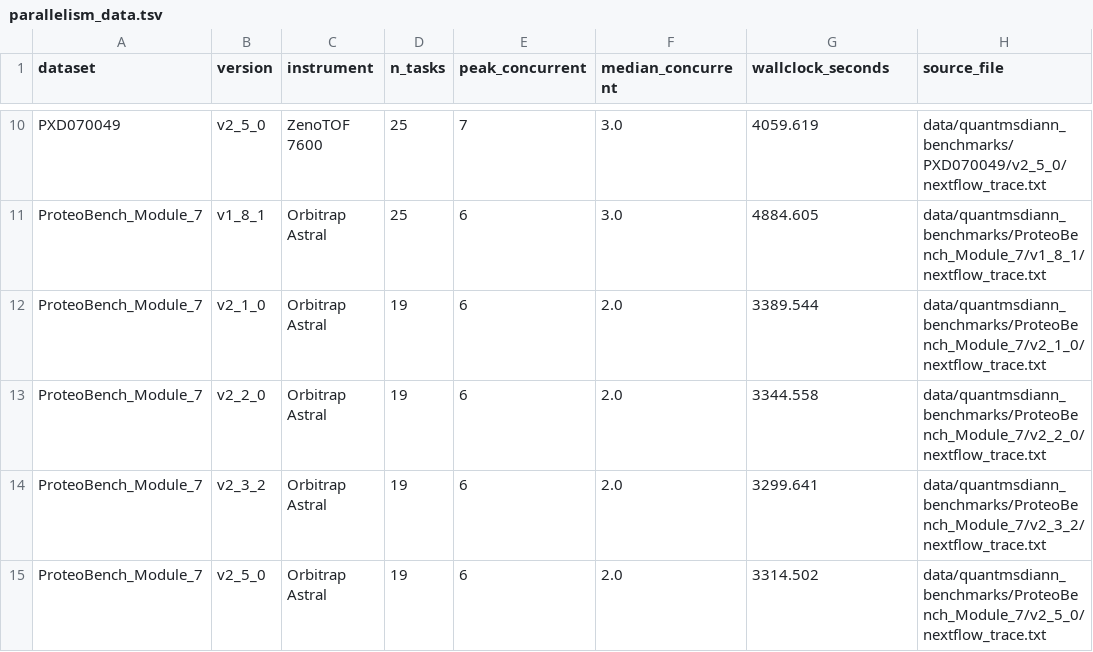
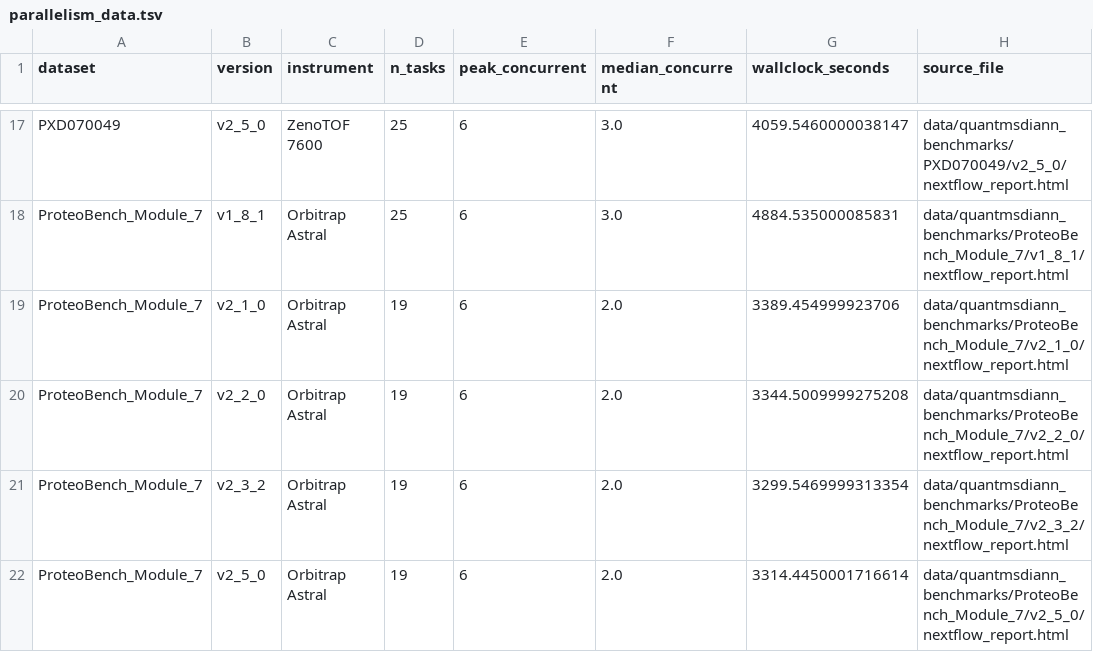
Before and after one commit to yueqixuan/quantmsdiann-paper, a TSV file: analysis/figures/performance/parallelism_data.tsv, drawn as a sheet; only a part is shown, gaps mark what is left out; addresses are those after the commit; the diff covers the shown part only; the diff names each change by its address in the sheet, - before the commit and + after, or states it on an @@ line.

Commit message:
feat(analysis): load per-task timing from nextflow_report.html (all 4 instruments)
Switch the parallelism + per-step performance figures' data source from
nextflow_trace.txt to the per-task trace JSON embedded inside
nextflow_report.html's `window.data` blob.

Why: the HTML report is published for every analysis we run (cell-line
pipelines under pipeline_info/, benchmark pipelines at the version root),
and it contains the full per-task list even when the sibling
nextflow_trace.txt is upstream-truncated. The previous trace-driven
pipeline excluded 6 analyses entirely (5 timsTOF SCP + 1 ZenoTOF) and
showed only 2 of 4 instrument families on the parallelism scatter.

Implementation:
- New `load_report_window_data(report_path)` brace-balances the
  `window.data = {...};` assignment, repairs Nextflow's invalid `\\'`
  escapes (over-escaped single quotes inside JSON strings), parses the
  resulting JSON, and returns a normalised DataFrame matching the
  existing trace schema (step / status / submit / duration_s / finish).
  submit is epoch seconds (the report stores ms strings); duration
  likewise.
- New `iter_analyses()` enumerates the 3 cell-line + 20 benchmark
  analyses with the correct report URL per group.
- `collect_parallelism_rows` and `collect_step_runtime_rows` now read
  from the HTML report instead of the trace.
- `trace_wallclock_seconds` is now dtype-agnostic (works with both pandas
  Timedelta from the legacy loader and plain float from the new loader).
- 2 new TDD tests for the HTML parser (success + missing/malformed).

Outcome: 21 of 23 analyses now feed the parallelism + per-step figures
(vs 14 before). All 4 instrument families appear:
  TripleTOF 5600 (PXD004701 cell-line, peak 300 concurrent / 1.87 h)
  Orbitrap Astral (PXD049412 + Module 7, 10 versions)
  ZenoTOF 7600 (PXD070049 all 5 versions including the previously-
                truncated v2.3.2)
  timsTOF SCP (PXD062685 all 5 versions, previously all excluded)

Two still excluded: PXD003539 and PXD030304. Both used `-resume` re-runs
so their published reports only contain the few tasks that ran after the
resume (2 each), not the full workflow. Documented but not patched.

Parallelism scatter switched to log x so the cell-line 300-concurrent
dot doesn't crush the benchmark cluster at ~6.

Tests: 108 pass (106 baseline + 2 new HTML-parser tests).

```diff
--- a/analysis/figures/performance/parallelism_data.tsv
+++ b/analysis/figures/performance/parallelism_data.tsv
-E17 (peak_concurrent): 7
+E17 (peak_concurrent): 6
-G17 (wallclock_seconds): 4059.619
+G17 (wallclock_seconds): 4059.5460000038147
-H17 (source_file): data/quantmsdiann_benchmarks/PXD070049/v2_5_0/nextflow_trace.txt
+H17 (source_file): data/quantmsdiann_benchmarks/PXD070049/v2_5_0/nextflow_report.html
-G18 (wallclock_seconds): 4884.605
+G18 (wallclock_seconds): 4884.535000085831
-H18 (source_file): data/quantmsdiann_benchmarks/ProteoBench_Module_7/v1_8_1/nextflow_trace.txt
+H18 (source_file): data/quantmsdiann_benchmarks/ProteoBench_Module_7/v1_8_1/nextflow_report.html
-G19 (wallclock_seconds): 3389.544
+G19 (wallclock_seconds): 3389.454999923706
-H19 (source_file): data/quantmsdiann_benchmarks/ProteoBench_Module_7/v2_1_0/nextflow_trace.txt
+H19 (source_file): data/quantmsdiann_benchmarks/ProteoBench_Module_7/v2_1_0/nextflow_report.html
-G20 (wallclock_seconds): 3344.558
+G20 (wallclock_seconds): 3344.5009999275208
-H20 (source_file): data/quantmsdiann_benchmarks/ProteoBench_Module_7/v2_2_0/nextflow_trace.txt
+H20 (source_file): data/quantmsdiann_benchmarks/ProteoBench_Module_7/v2_2_0/nextflow_report.html
-G21 (wallclock_seconds): 3299.641
+G21 (wallclock_seconds): 3299.5469999313354
-H21 (source_file): data/quantmsdiann_benchmarks/ProteoBench_Module_7/v2_3_2/nextflow_trace.txt
+H21 (source_file): data/quantmsdiann_benchmarks/ProteoBench_Module_7/v2_3_2/nextflow_report.html
-G22 (wallclock_seconds): 3314.502
+G22 (wallclock_seconds): 3314.4450001716614
-H22 (source_file): data/quantmsdiann_benchmarks/ProteoBench_Module_7/v2_5_0/nextflow_trace.txt
+H22 (source_file): data/quantmsdiann_benchmarks/ProteoBench_Module_7/v2_5_0/nextflow_report.html
```
Also changed, not shown: 7 added rows and 27 edited cells elsewhere in this file, analysis/figures/performance/runtime_per_step.tsv, 8 other files.
